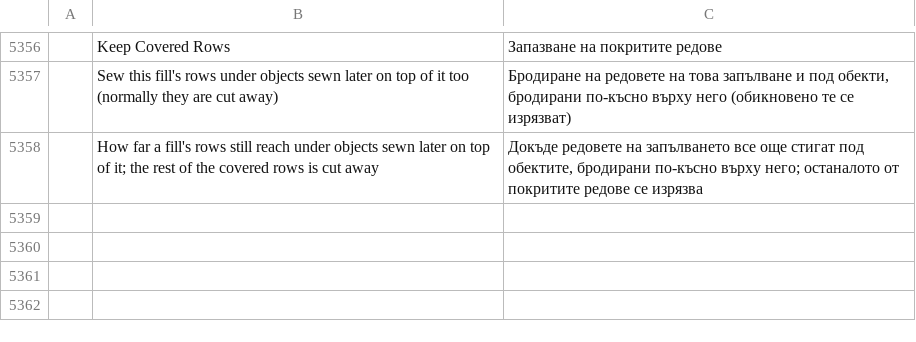
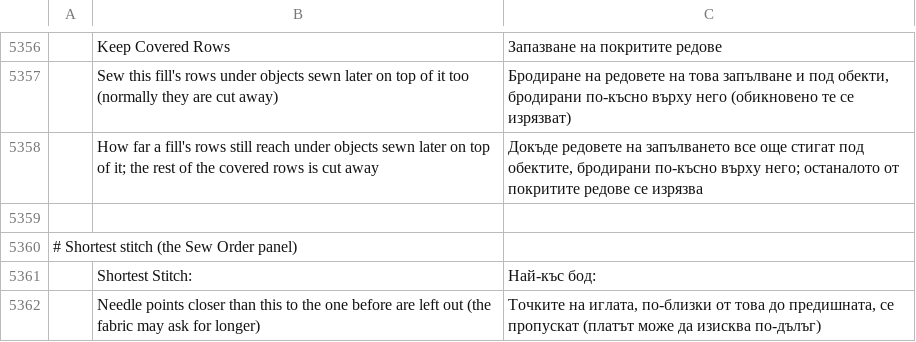
Before and after one commit to KellyMurphy/vectorcraft, a TSV file: crates/ui-egui/src/i18n/bg.tsv, drawn as a sheet; only a part is shown, gaps mark what is left out; the diff names each change by its address in the sheet, - before the commit and + after, or states it on an @@ line.

```diff
--- a/crates/ui-egui/src/i18n/bg.tsv
+++ b/crates/ui-egui/src/i18n/bg.tsv
+row 5359: (empty)
+row 5360: # Shortest stitch (the Sew Order panel)
+row 5361:  | Shortest Stitch: | Най-къс бод:
+row 5362:  | Needle points closer than this to the one before are left out (the fabric may ask for longer) | Точките на иглата, по-близки от това до предишната, се пропускат (платът може да изисква по-дълъг)
```
Also changed, not shown: crates/ui-egui/src/i18n/el.tsv, crates/ui-egui/src/i18n/ja.tsv, 34 other files.
